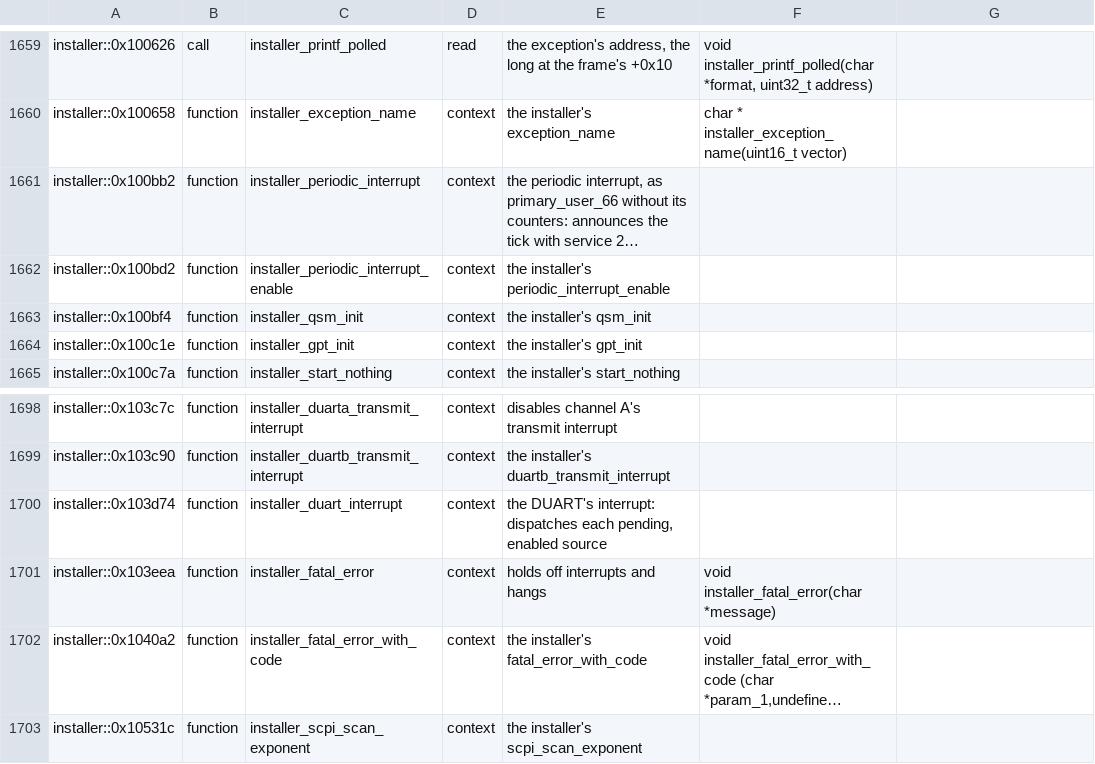
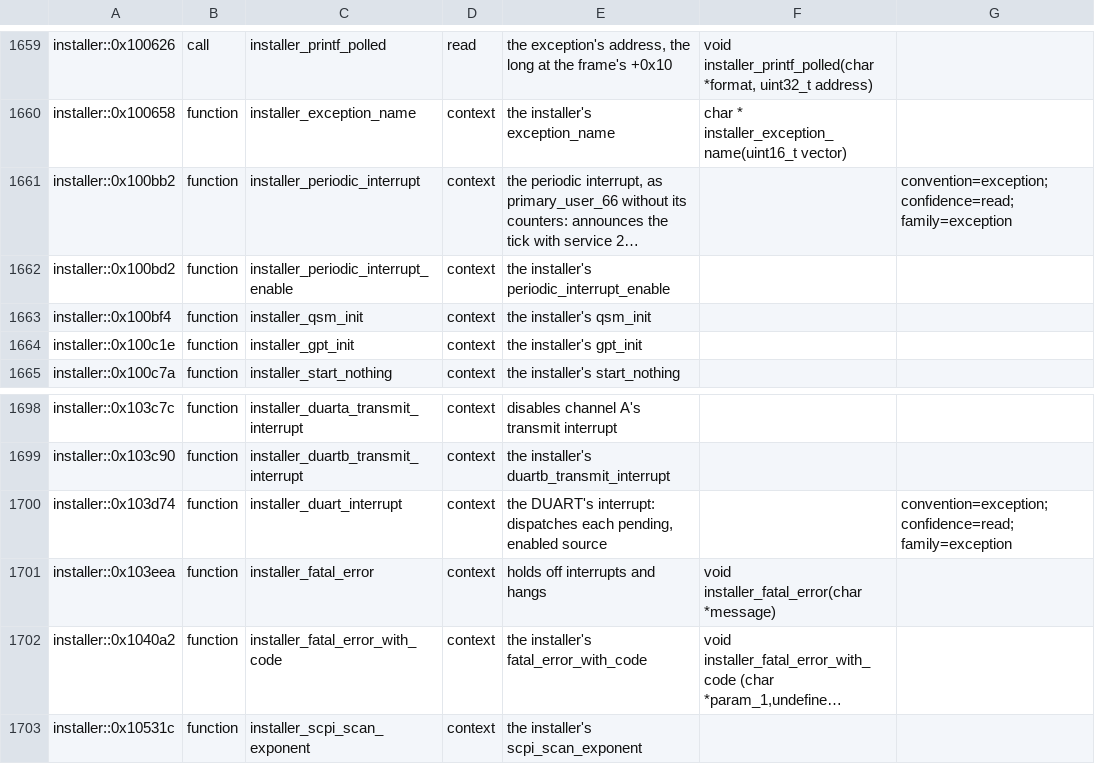
Before and after one commit to charlieh0tel/smartclock, a TSV file: tools/ghidra/names/z3805a-3543b.tsv, drawn as a sheet; only a part is shown, gaps mark what is left out; long unchanged cells end in …; the diff names each change by its address in the sheet, - before the commit and + after, or states it on an @@ line.

Commit message:
Make the installer's interrupt handlers exception entries
The periodic and DUART interrupts are vector targets, as the primary's
primary_user_66 and primary_user_67 are, and take the same exception
convention, so that the exporter writes them as assembly.  Installer
functions agreeing 68, none skipped or failing.

```diff
--- a/tools/ghidra/names/z3805a-3543b.tsv
+++ b/tools/ghidra/names/z3805a-3543b.tsv
-G1661: (empty)
+G1661: convention=exception; confidence=read; family=exception
-G1700: (empty)
+G1700: convention=exception; confidence=read; family=exception
```
Also changed, not shown: 4 other files.
